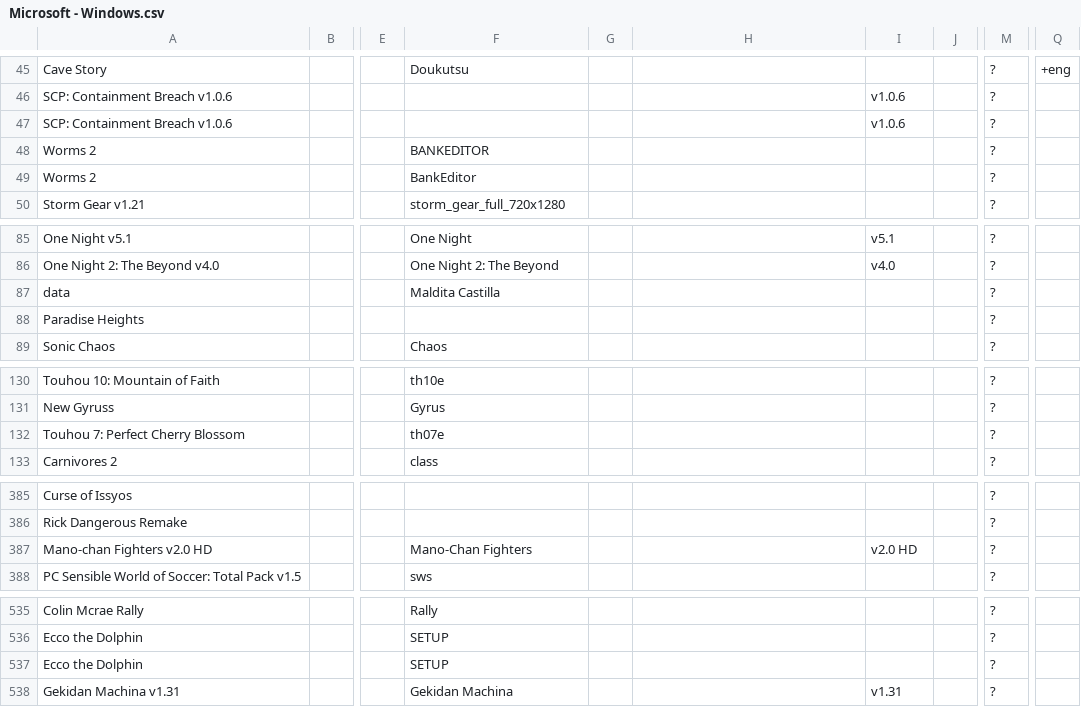
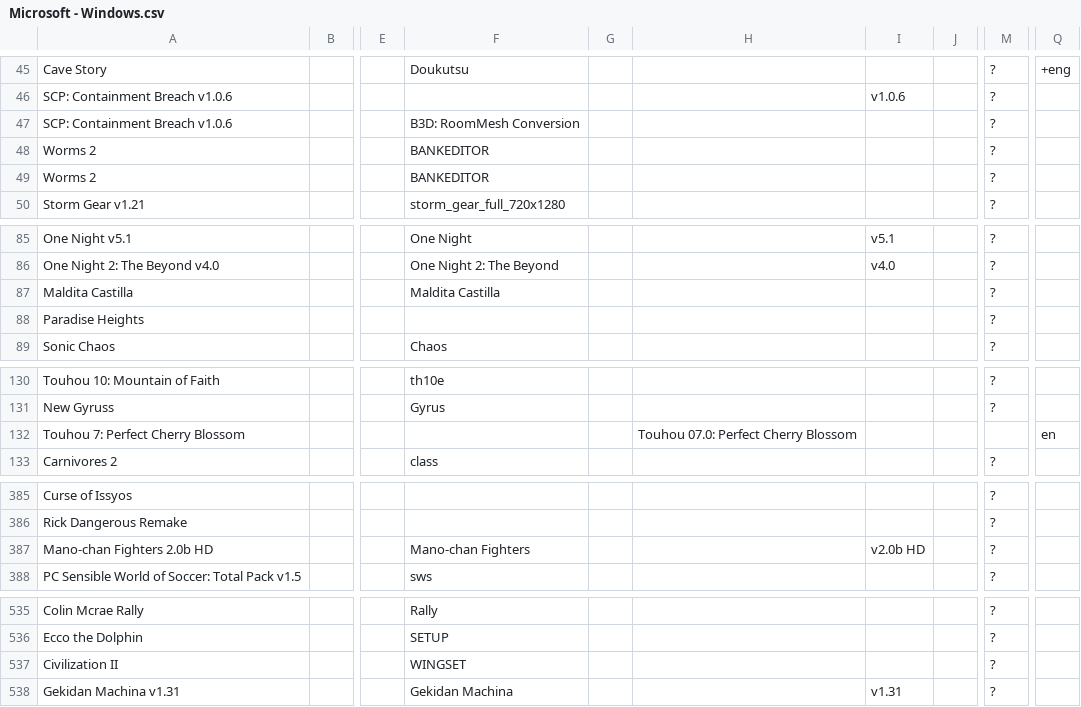
Before and after one commit to Chixpy/Emuteca, a CSV file: bin/Databases/Microsoft - Windows.csv, drawn as a sheet; only a part is shown, gaps mark what is left out; the diff covers the shown part only; the diff names each change by its address in the sheet, - before the commit and + after, or states it on an @@ line.

```diff
--- a/bin/Databases/Microsoft - Windows.csv
+++ b/bin/Databases/Microsoft - Windows.csv
-F47: (empty)
+F47: B3D: RoomMesh Conversion
-I47: v1.0.6
+I47: (empty)
-F49: BankEditor
+F49: BANKEDITOR
-A87: data
+A87: Maldita Castilla
-F132: th07e
+F132: (empty)
-H132: (empty)
+H132: Touhou 07.0: Perfect Cherry Blossom
-M132: ?
+M132: (empty)
-Q132: (empty)
+Q132: en
-A387: Mano-chan Fighters v2.0 HD
+A387: Mano-chan Fighters 2.0b HD
-F387: Mano-Chan Fighters
+F387: Mano-chan Fighters
-I387: v2.0 HD
+I387: v2.0b HD
-A537: Ecco the Dolphin
+A537: Civilization II
-F537: SETUP
+F537: WINGSET
```
Also changed, not shown: 5 added rows, 5 removed rows and 9 edited cells elsewhere in this file, 4 other files.
